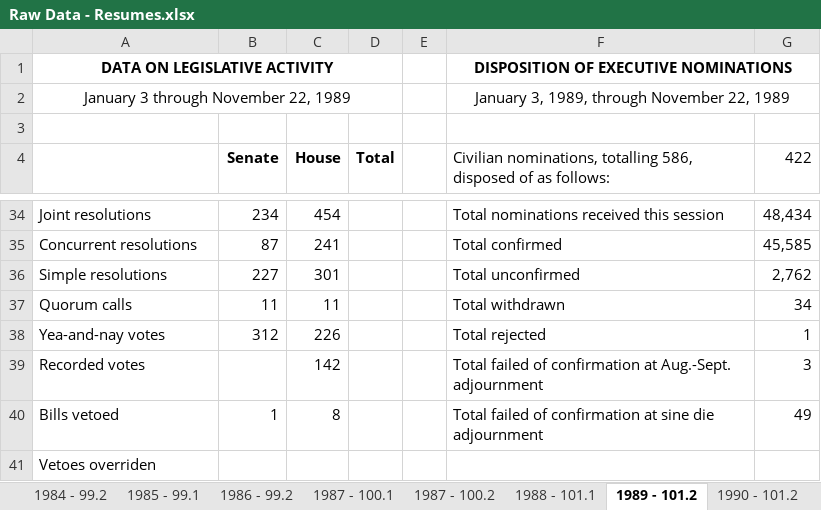
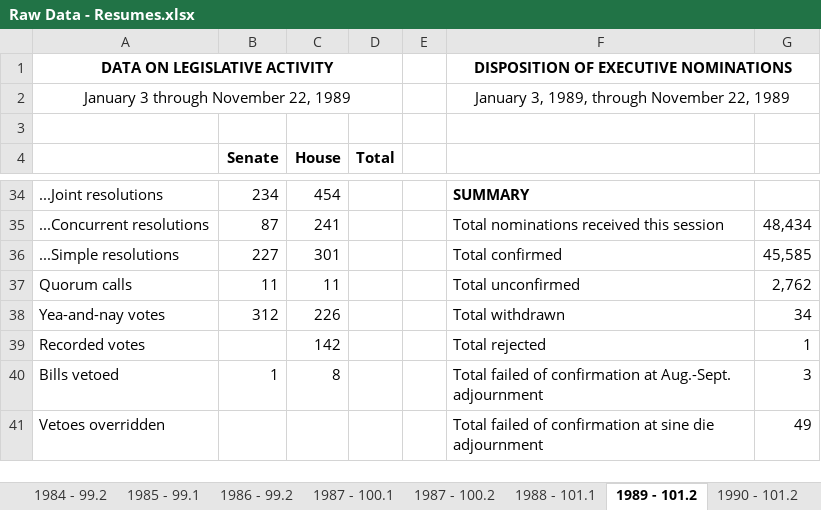
Before and after one commit to tamimcm416/congressional_activity, an Excel workbook: data/Raw Data - Resumes.xlsx, sheet 1989 - 101.2, drawn as a sheet; only a part is shown, gaps mark what is left out; values as stored, in another font and other column widths than the file's, no borders; removed rows and columns are numbered as before the commit, all else as after; the diff covers the shown part only; the diff names each change by its address in the sheet, - before the commit and + after, or states it on an @@ line.

```diff
--- a/data/Raw Data - Resumes.xlsx (sheet 1989 - 101.2)
+++ b/data/Raw Data - Resumes.xlsx (sheet 1989 - 101.2)
-F4: Civilian nominations, totalling 586, disposed of as follows:
+F4: (empty)
-G4: 422
+G4: (empty)
-A34: Joint resolutions
+A34: ...Joint resolutions
-F34: Total nominations received this session
+F34: SUMMARY
-F34 bold: off
+F34 bold: on
-G34: 48,434
+G34: (empty)
-A35: Concurrent resolutions
+A35: ...Concurrent resolutions
-F35: Total confirmed
+F35: Total nominations received this session
-G35: 45,585
+G35: 48,434
-A36: Simple resolutions
+A36: ...Simple resolutions
-F36: Total unconfirmed
+F36: Total confirmed
-G36: 2,762
+G36: 45,585
-F37: Total withdrawn
+F37: Total unconfirmed
-G37: 34
+G37: 2,762
-F38: Total rejected
+F38: Total withdrawn
-G38: 1
+G38: 34
-F39: Total failed of confirmation at Aug.-Sept. adjournment
+F39: Total rejected
-G39: 3
+G39: 1
-F40: …confirmation at sine die adjournment
+F40: …confirmation at Aug.-Sept. adjournment
-G40: 49
+G40: 3
-row 41: Vetoes overriden
+row 41: Vetoes overridden |  |  |  |  | Total failed of confirmation at sine die adjournment | 49
```
Also changed, not shown: 8 added rows, 8 removed rows and 45 edited cells elsewhere in this sheet, sheet 1988 - 101.1, sheet 1987 - 100.1, sheet 2022 - 117.2, sheet 2001 - 107.1, sheet 2008 - 110.2, sheet 2013 - 113.1, 34 more sheets.
